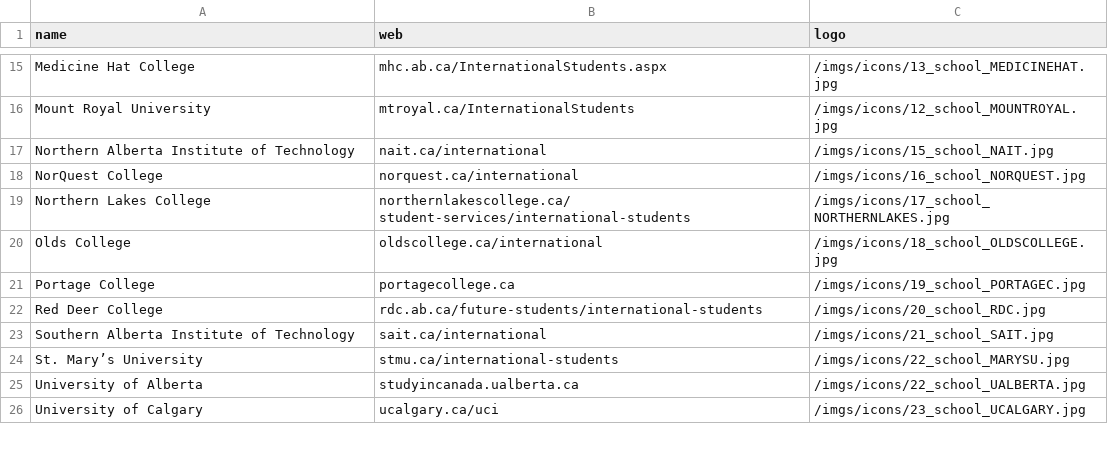
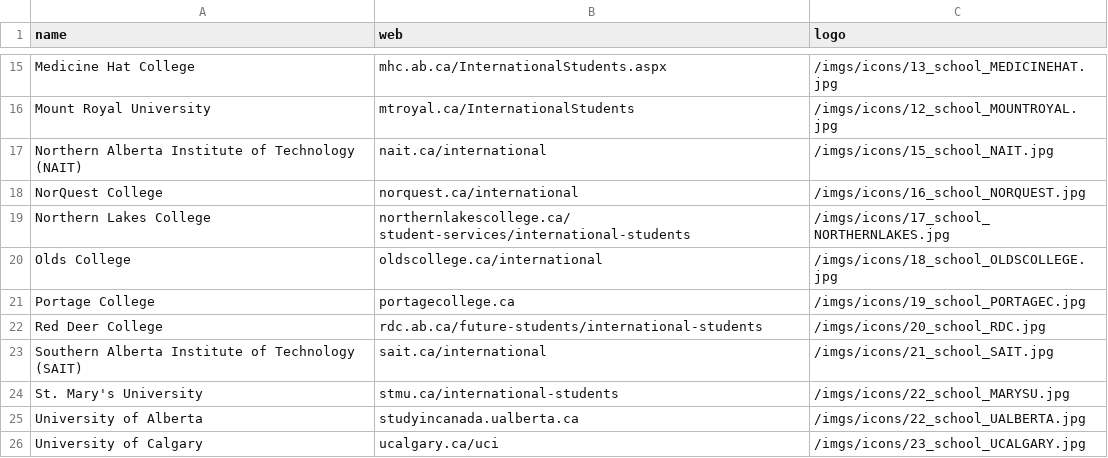
Before and after one commit to rahxd1/Template-Gulp, a CSV file: universities.csv, drawn as a sheet; only a part is shown, gaps mark what is left out.

```diff
--- a/universities.csv
+++ b/universities.csv
@@ -16,3 +16,3 @@ Medicine Hat College ,mhc.ab.ca/InternationalStudents.aspx,/imgs/icons/13_school
 Mount Royal University ,mtroyal.ca/InternationalStudents,/imgs/icons/12_school_MOUNTROYAL.jpg
-Northern Alberta Institute of Technology,nait.ca/international,/imgs/icons/15_school_NAIT.jpg
+Northern Alberta Institute of Technology (NAIT),nait.ca/international,/imgs/icons/15_school_NAIT.jpg
 NorQuest College,norquest.ca/international,/imgs/icons/16_school_NORQUEST.jpg
@@ -22,4 +22,4 @@ Portage College,portagecollege.ca,/imgs/icons/19_school_PORTAGEC.jpg
 Red Deer College ,rdc.ab.ca/future-students/international-students,/imgs/icons/20_school_RDC.jpg
-Southern Alberta Institute of Technology ,sait.ca/international,/imgs/icons/21_school_SAIT.jpg
-St. Mary’s University ,stmu.ca/international-students,/imgs/icons/22_school_MARYSU.jpg
+Southern Alberta Institute of Technology (SAIT),sait.ca/international,/imgs/icons/21_school_SAIT.jpg
+St. Mary's University ,stmu.ca/international-students,/imgs/icons/22_school_MARYSU.jpg
 University of Alberta,studyincanada.ualberta.ca,/imgs/icons/22_school_UALBERTA.jpg
```
Also changed, not shown: offerings.csv, 3 other files.
